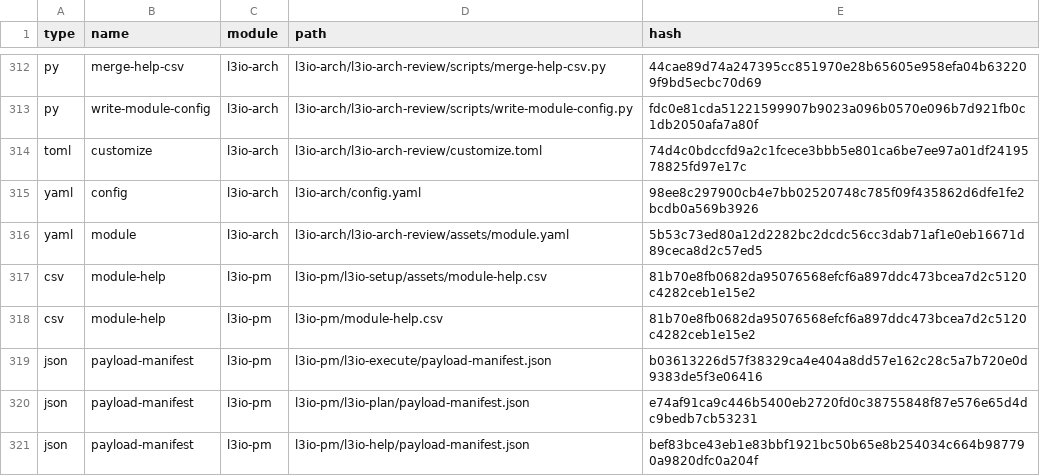
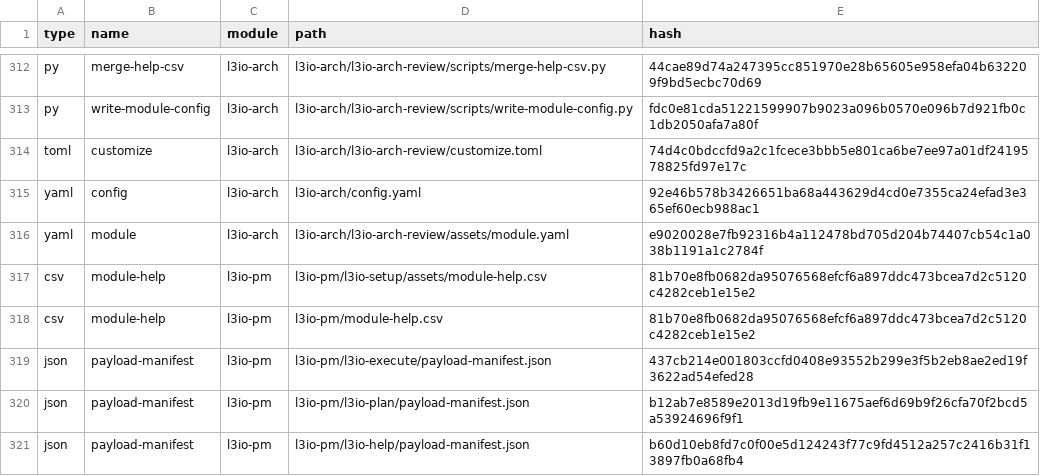
Before and after one commit to ravensorb/traefik-certificate-exporter, a CSV file: _bmad/_config/files-manifest.csv, drawn as a sheet; only a part is shown, gaps mark what is left out; the diff covers the shown part only.

Commit message:
chore(bmad): upgrade LiquidLogicLabs modules to 3.4.5

```diff
--- a/_bmad/_config/files-manifest.csv
+++ b/_bmad/_config/files-manifest.csv
@@ -314,8 +314,8 @@ type,name,module,path,hash
 "toml","customize","l3io-arch","l3io-arch/l3io-arch-review/customize.toml","74d4c0bdccfd9a2c1fcece3bbb5e801ca6be7ee97a01df2419578825fd97e17c"
-"yaml","config","l3io-arch","l3io-arch/config.yaml","98ee8c297900cb4e7bb02520748c785f09f435862d6dfe1fe2bcdb0a569b3926"
-"yaml","module","l3io-arch","l3io-arch/l3io-arch-review/assets/module.yaml","5b53c73ed80a12d2282bc2dcdc56cc3dab71af1e0eb16671d89ceca8d2c57ed5"
+"yaml","config","l3io-arch","l3io-arch/config.yaml","92e46b578b3426651ba68a443629d4cd0e7355ca24efad3e365ef60ecb988ac1"
+"yaml","module","l3io-arch","l3io-arch/l3io-arch-review/assets/module.yaml","e9020028e7fb92316b4a112478bd705d204b74407cb54c1a038b1191a1c2784f"
 "csv","module-help","l3io-pm","l3io-pm/l3io-setup/assets/module-help.csv","81b70e8fb0682da95076568efcf6a897ddc473bcea7d2c5120c4282ceb1e15e2"
 "csv","module-help","l3io-pm","l3io-pm/module-help.csv","81b70e8fb0682da95076568efcf6a897ddc473bcea7d2c5120c4282ceb1e15e2"
-"json","payload-manifest","l3io-pm","l3io-pm/l3io-execute/payload-manifest.json","b03613226d57f38329ca4e404a8dd57e162c28c5a7b720e0d9383de5f3e06416"
-"json","payload-manifest","l3io-pm","l3io-pm/l3io-plan/payload-manifest.json","e74af91ca9c446b5400eb2720fd0c38755848f87e576e65d4dc9bedb7cb53231"
-"json","payload-manifest","l3io-pm","l3io-pm/l3io-help/payload-manifest.json","bef83bce43eb1e83bbf1921bc50b65e8b254034c664b987790a9820dfc0a204f"
+"json","payload-manifest","l3io-pm","l3io-pm/l3io-execute/payload-manifest.json","437cb214e001803ccfd0408e93552b299e3f5b2eb8ae2ed19f3622ad54efed28"
+"json","payload-manifest","l3io-pm","l3io-pm/l3io-plan/payload-manifest.json","b12ab7e8589e2013d19fb9e11675aef6d69b9f26cfa70f2bcd5a53924696f9f1"
+"json","payload-manifest","l3io-pm","l3io-pm/l3io-help/payload-manifest.json","b60d10eb8fd7c0f00e5d124243f77c9fd4512a257c2416b31f13897fb0a68fb4"
```
Also changed, not shown: 21 edited cells elsewhere in this file, 58 other files.
